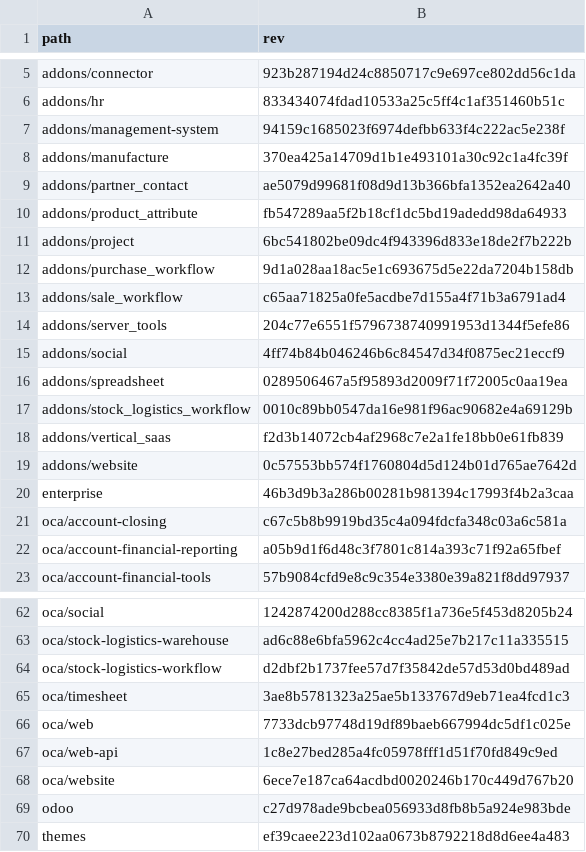
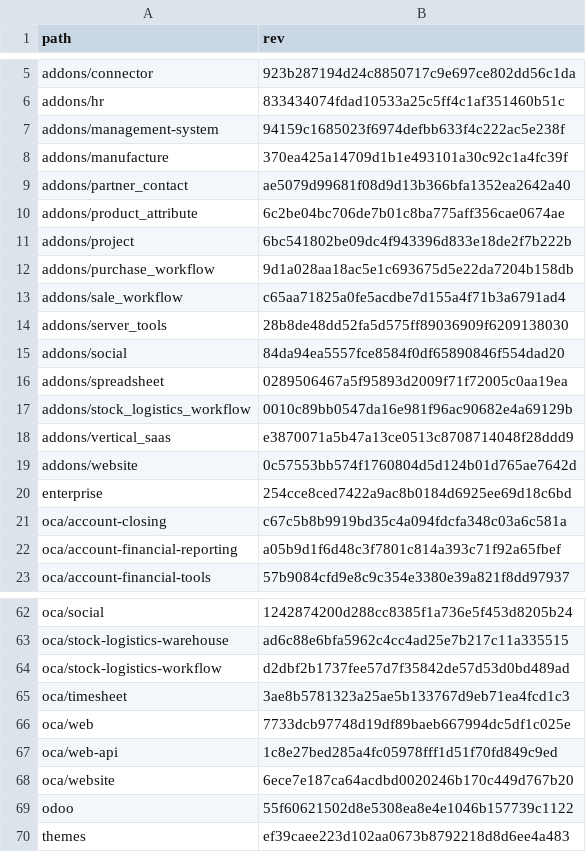
Before and after one commit to Mint-System/Odoo-Build, a CSV file: versions/16.0/.gitmodules.csv, drawn as a sheet; only a part is shown, gaps mark what is left out.

Commit message:
feat(task): add list-packages command and update install logic
- Add `list-packages` command to display installed Python packages
- Modify `install` task to exclude "python-ldap" from requirements installation
- Rename "Repo commands" section to "Setup commands" for clarity
- Update submodule hashes for multiple addons and Odoo core

```diff
--- a/versions/16.0/.gitmodules.csv
+++ b/versions/16.0/.gitmodules.csv
@@ -9,3 +9,3 @@ addons/manufacture,370ea425a14709d1b1e493101a30c92c1a4fc39f
 addons/partner_contact,ae5079d99681f08d9d13b366bfa1352ea2642a40
-addons/product_attribute,fb547289aa5f2b18cf1dc5bd19adedd98da64933
+addons/product_attribute,6c2be04bc706de7b01c8ba775aff356cae0674ae
 addons/project,6bc541802be09dc4f943396d833e18de2f7b222b
@@ -13,9 +13,9 @@ addons/purchase_workflow,9d1a028aa18ac5e1c693675d5e22da7204b158db
 addons/sale_workflow,c65aa71825a0fe5acdbe7d155a4f71b3a6791ad4
-addons/server_tools,204c77e6551f5796738740991953d1344f5efe86
-addons/social,4ff74b84b046246b6c84547d34f0875ec21eccf9
+addons/server_tools,28b8de48dd52fa5d575ff89036909f6209138030
+addons/social,84da94ea5557fce8584f0df65890846f554dad20
 addons/spreadsheet,0289506467a5f95893d2009f71f72005c0aa19ea
 addons/stock_logistics_workflow,0010c89bb0547da16e981f96ac90682e4a69129b
-addons/vertical_saas,f2d3b14072cb4af2968c7e2a1fe18bb0e61fb839
+addons/vertical_saas,e3870071a5b47a13ce0513c8708714048f28ddd9
 addons/website,0c57553bb574f1760804d5d124b01d765ae7642d
-enterprise,46b3d9b3a286b00281b981394c17993f4b2a3caa
+enterprise,254cce8ced7422a9ac8b0184d6925ee69d18c6bd
 oca/account-closing,c67c5b8b9919bd35c4a094fdcfa348c03a6c581a
@@ -68,3 +68,3 @@ oca/web-api,1c8e27bed285a4fc05978fff1d51f70fd849c9ed
 oca/website,6ece7e187ca64acdbd0020246b170c449d767b20
-odoo,c27d978ade9bcbea056933d8fb8b5a924e983bde
+odoo,55f60621502d8e5308ea8e4e1046b157739c1122
 themes,ef39caee223d102aa0673b8792218d8d6ee4a483
```
Also changed, not shown: 1 other file.
